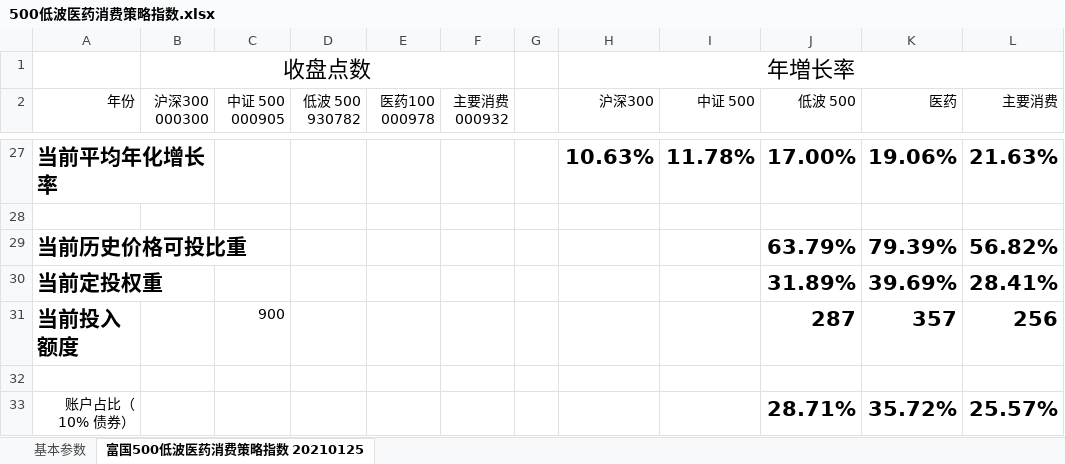
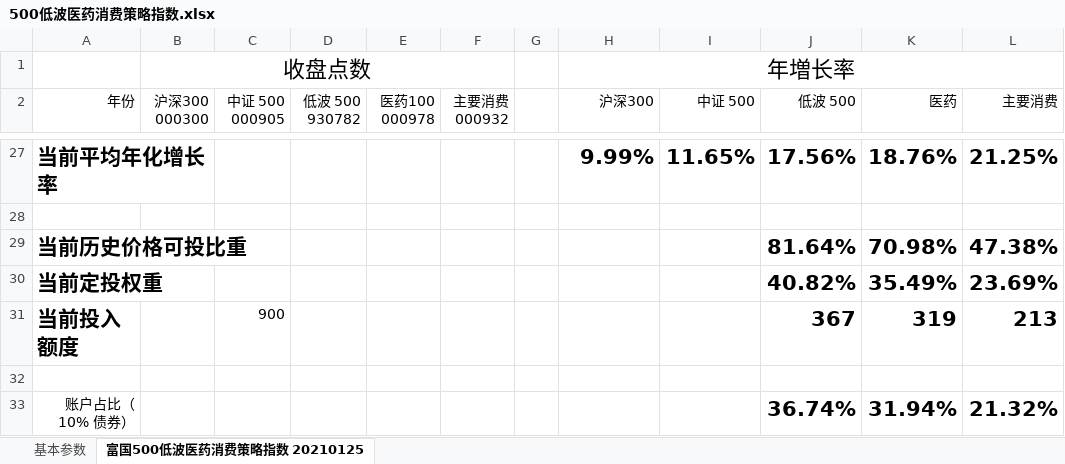
Before and after one commit to StarGZZ/fund, an Excel workbook: 500低波医药消费策略指数.xlsx, sheet 富国500低波医药消费策略指数 20210125, drawn as a sheet; only a part is shown, gaps mark what is left out; values as stored, in another font and other column widths than the file's, no borders; the diff covers the shown part only; the diff names each change by its address in the sheet, - before the commit and + after, or states it on an @@ line.

```diff
--- a/500低波医药消费策略指数.xlsx (sheet 富国500低波医药消费策略指数 20210125)
+++ b/500低波医药消费策略指数.xlsx (sheet 富国500低波医药消费策略指数 20210125)
-H27 (沪深300): 10.63%
+H27 (沪深300): 9.99%
-I27 (中证 500): 11.78%
+I27 (中证 500): 11.65%
-J27 (低波 500): 17.00%
+J27 (低波 500): 17.56%
-K27 (医药): 19.06%
+K27 (医药): 18.76%
-L27 (主要消费): 21.63%
+L27 (主要消费): 21.25%
-J29 (低波 500): 63.79%
+J29 (低波 500): 81.64%
-K29 (医药): 79.39%
+K29 (医药): 70.98%
-L29 (主要消费): 56.82%
+L29 (主要消费): 47.38%
-J30 (低波 500): 31.89%
+J30 (低波 500): 40.82%
-K30 (医药): 39.69%
+K30 (医药): 35.49%
-L30 (主要消费): 28.41%
+L30 (主要消费): 23.69%
-J31 (低波 500): 287
+J31 (低波 500): 367
-K31 (医药): 357
+K31 (医药): 319
-L31 (主要消费): 256
+L31 (主要消费): 213
-J33 (低波 500): 28.71%
+J33 (低波 500): 36.74%
-K33 (医药): 35.72%
+K33 (医药): 31.94%
-L33 (主要消费): 25.57%
+L33 (主要消费): 21.32%
```
Also changed, not shown: 1 added row, 1 removed row and 30 edited cells elsewhere in this sheet.
